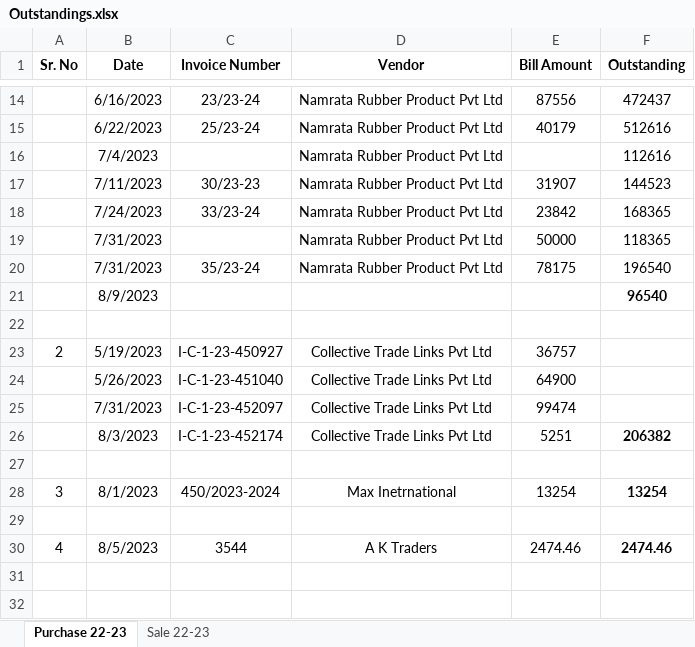
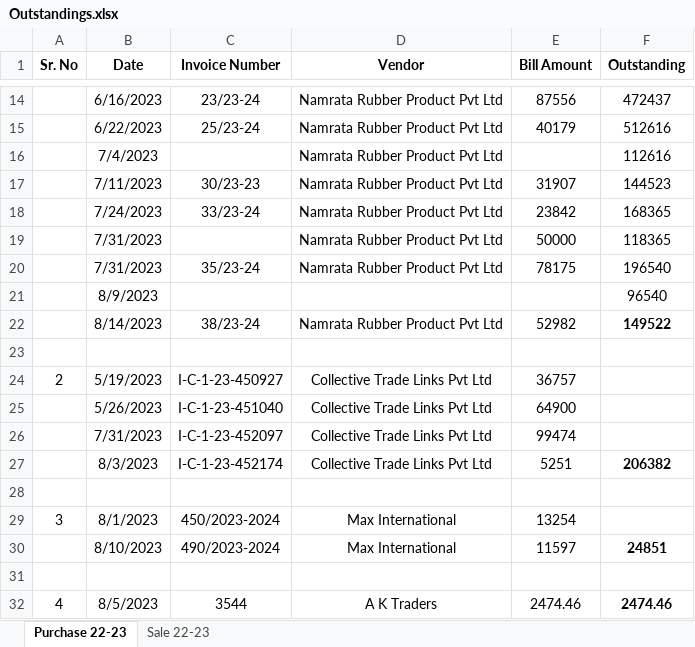
Before and after one commit to JPTechatronics/J-P-Techatronics-2023-2024, an Excel workbook: Outstandings.xlsx, sheet Purchase 22-23, drawn as a sheet; only a part is shown, gaps mark what is left out; values as stored, in another font and other column widths than the file's, no borders; addresses are those after the commit; the diff names each change by its address in the sheet, - before the commit and + after, or states it on an @@ line.

```diff
--- a/Outstandings.xlsx (sheet Purchase 22-23)
+++ b/Outstandings.xlsx (sheet Purchase 22-23)
-F21 bold: on
+F21 bold: off
+row 22:  | 8/14/2023 | 38/23-24 | Namrata Rubber Product Pvt Ltd | 52982 | 149522
-D29 (Vendor): Max Inetrnational
+D29 (Vendor): Max International
-F29 (Outstanding): 13254
+F29 (Outstanding): (empty)
+row 30:  | 8/10/2023 | 490/2023-2024 | Max International | 11597 | 24851
```
Also changed, not shown: formulas that keep their value, Attendance.xlsx, Stock.xlsx, 1 other file.
